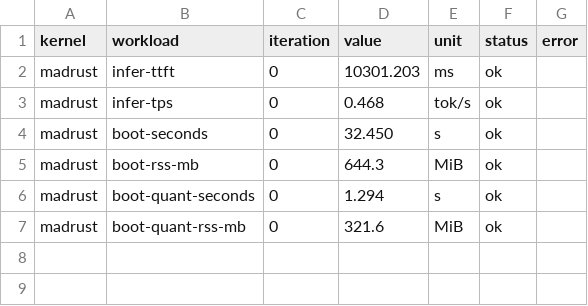
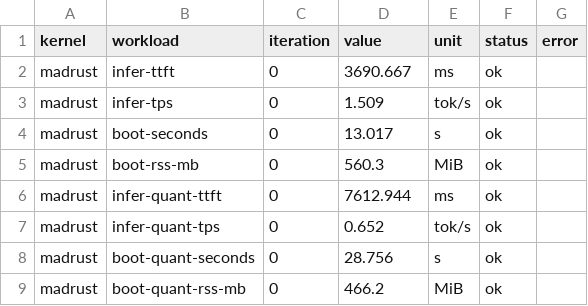
Before and after one commit to NicolasBecasAzagra/MadRust, a CSV file: bench/results/quantization/madrust.csv, drawn as a sheet.

Commit message:
feat(infer): a quantized checkpoint, decoded by the same runtime
The weights of a checkpoint can now be four bits with one scale per
block, and the runtime decodes them inside the matrix by vector product,
without turning the tensor into floating point first. The format is
written down in docs/QUANTIZATION.md so that another implementation can
read the same file, and the tool that produces it prints the digest of
what it wrote.

The check that matters is the one against the reference implementation:
the quantized checkpoint has to generate the same tokens for the
published prompt, and the difference between the two sets of logits is
published with it, because a checkpoint that changes the answer of the
model is not ready and the number says so.

The memory of the guest falls with the format and the rig measures it.

```diff
--- a/bench/results/quantization/madrust.csv
+++ b/bench/results/quantization/madrust.csv
@@ -1,7 +1,9 @@
 kernel,workload,iteration,value,unit,status,error
-madrust,infer-ttft,0,10301.203,ms,ok,
-madrust,infer-tps,0,0.468,tok/s,ok,
-madrust,boot-seconds,0,32.450,s,ok,
-madrust,boot-rss-mb,0,644.3,MiB,ok,
-madrust,boot-quant-seconds,0,1.294,s,ok,
-madrust,boot-quant-rss-mb,0,321.6,MiB,ok,
+madrust,infer-ttft,0,3690.667,ms,ok,
+madrust,infer-tps,0,1.509,tok/s,ok,
+madrust,boot-seconds,0,13.017,s,ok,
+madrust,boot-rss-mb,0,560.3,MiB,ok,
+madrust,infer-quant-ttft,0,7612.944,ms,ok,
+madrust,infer-quant-tps,0,0.652,tok/s,ok,
+madrust,boot-quant-seconds,0,28.756,s,ok,
+madrust,boot-quant-rss-mb,0,466.2,MiB,ok,
```
Also changed, not shown: 12 other files.
